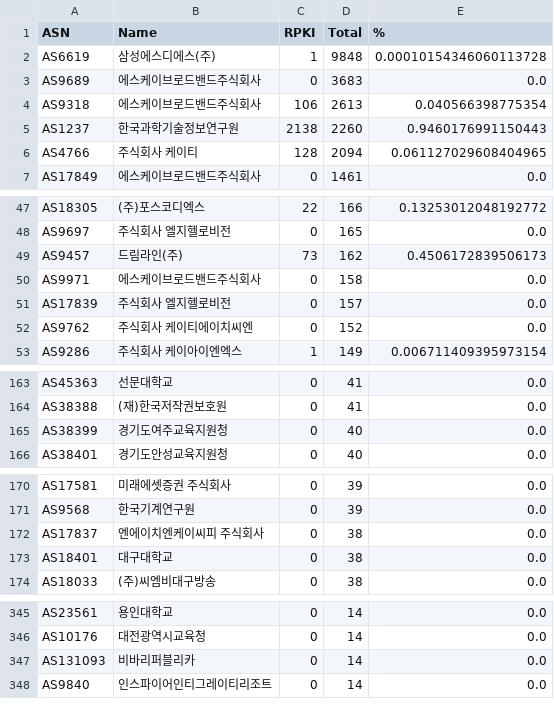
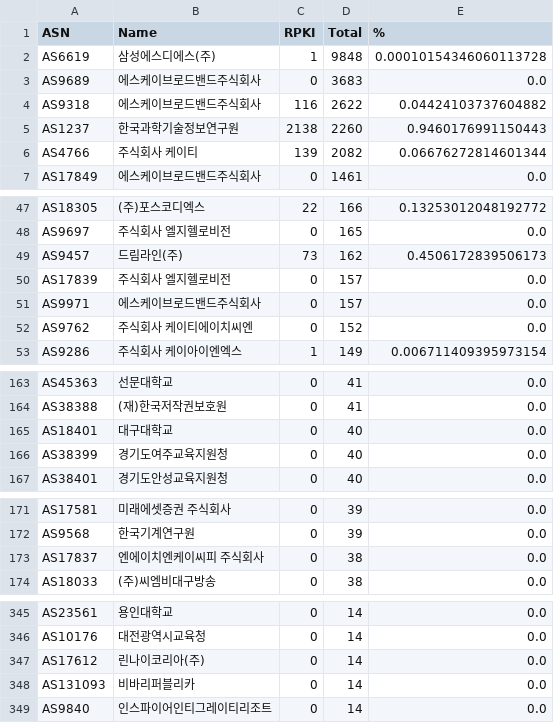
Before and after one commit to dxdxdt/rpki-tracker-kr, a CSV file: result.csv, drawn as a sheet; only a part is shown, gaps mark what is left out; the diff covers the shown part only.

Commit message:
Data snapshot commit
Signed-off-by: Snapshot Automation Bot <_@users.noreply.github.com>

```diff
--- a/result.csv
+++ b/result.csv
@@ -3,5 +3,5 @@ AS6619,삼성에스디에스(주),1,9848,0.00010154346060113728
 AS9689,에스케이브로드밴드주식회사,0,3683,0.0
-AS9318,에스케이브로드밴드주식회사,106,2613,0.040566398775354
+AS9318,에스케이브로드밴드주식회사,116,2622,0.04424103737604882
 AS1237,한국과학기술정보연구원,2138,2260,0.9460176991150443
-AS4766,주식회사 케이티,128,2094,0.061127029608404965
+AS4766,주식회사 케이티,139,2082,0.06676272814601344
 AS17849,에스케이브로드밴드주식회사,0,1461,0.0
@@ -49,4 +49,4 @@ AS9697,주식회사 엘지헬로비전,0,165,0.0
 AS9457,드림라인(주),73,162,0.4506172839506173
-AS9971,에스케이브로드밴드주식회사,0,158,0.0
 AS17839,주식회사 엘지헬로비전,0,157,0.0
+AS9971,에스케이브로드밴드주식회사,0,157,0.0
 AS9762,주식회사 케이티에이치씨엔,0,152,0.0
@@ -164,2 +164,3 @@ AS45363,선문대학교,0,41,0.0
 AS38388,(재)한국저작권보호원,0,41,0.0
+AS18401,대구대학교,0,40,0.0
 AS38399,경기도여주교육지원청,0,40,0.0
@@ -172,3 +173,2 @@ AS9568,한국기계연구원,0,39,0.0
 AS17837,엔에이치엔케이씨피 주식회사,0,38,0.0
-AS18401,대구대학교,0,38,0.0
 AS18033,(주)씨엠비대구방송,0,38,0.0
@@ -346,2 +346,3 @@ AS23561,용인대학교,0,14,0.0
 AS10176,대전광역시교육청,0,14,0.0
+AS17612,린나이코리아(주),0,14,0.0
 AS131093,비바리퍼블리카,0,14,0.0
```
Also changed, not shown: 3 added rows, 4 removed rows and 1 edited cell elsewhere in this file, 5 other files.
